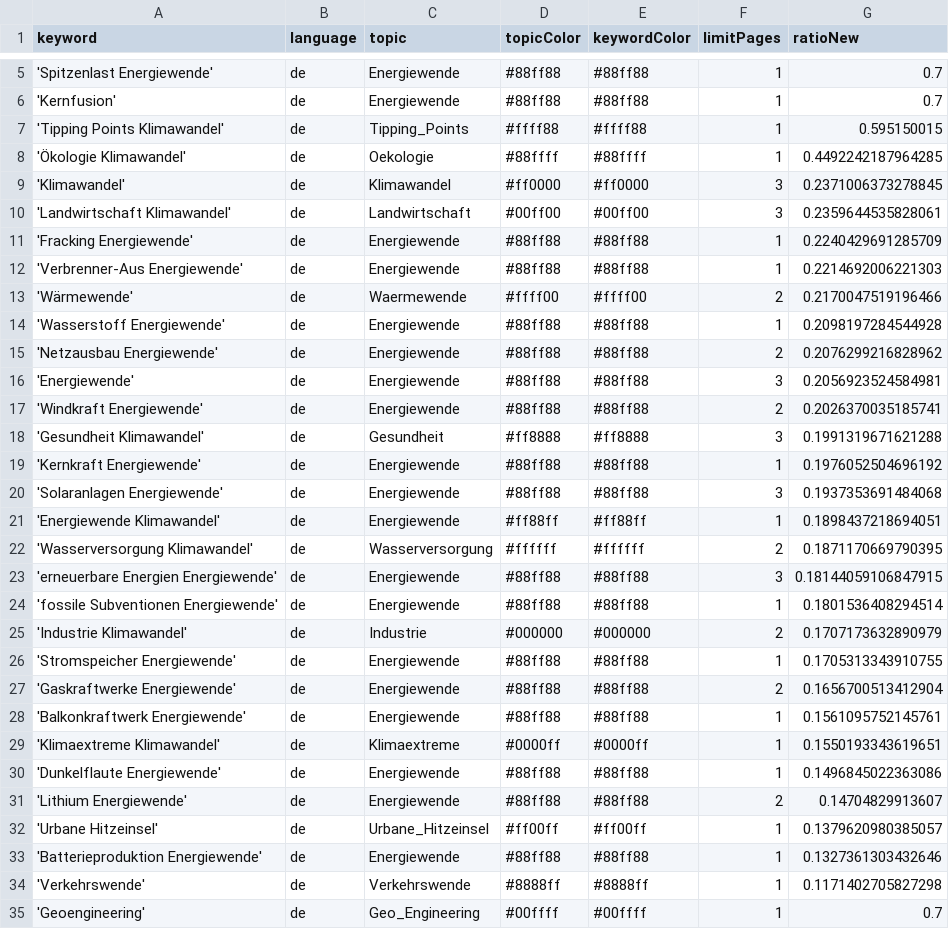
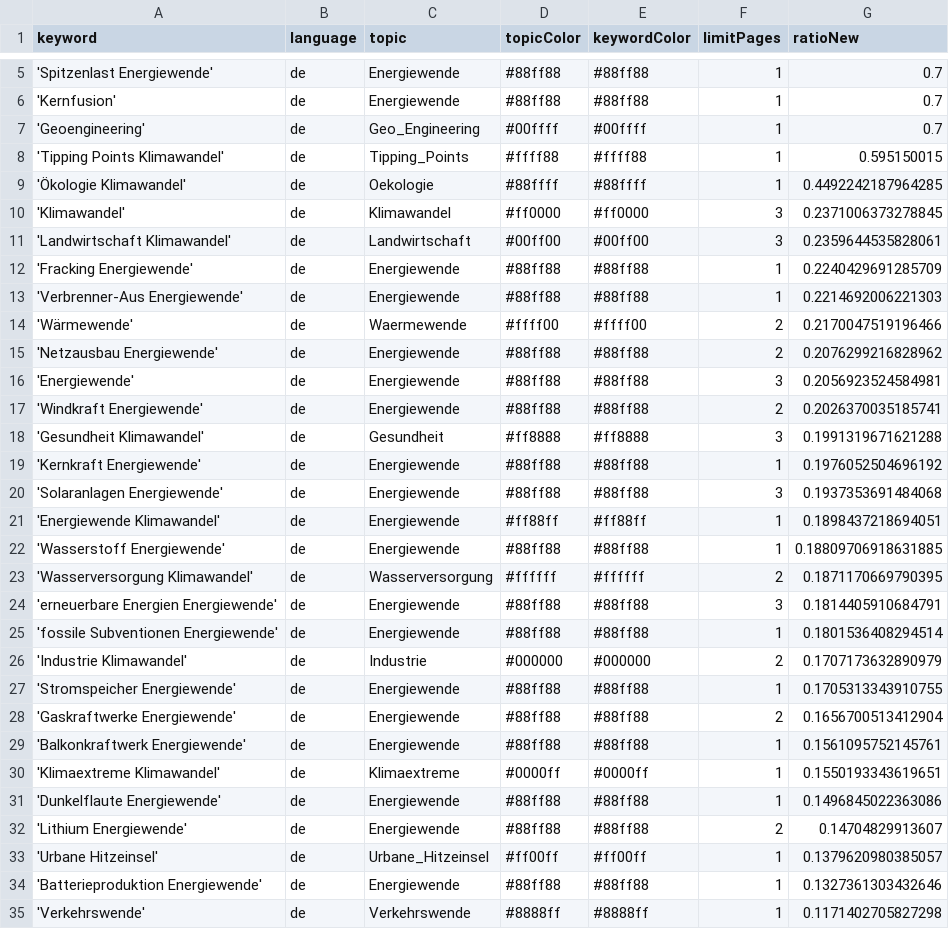
Before and after one commit to daschu83-news/climateIsComing, a CSV file: keywords.csv, drawn as a sheet; only a part is shown, gaps mark what is left out.

Commit message:
Commit from GitHub Actions (harvest:0.0)

```diff
--- a/keywords.csv
+++ b/keywords.csv
@@ -6,2 +6,3 @@ keyword,language,topic,topicColor,keywordColor,limitPages,ratioNew
 'Kernfusion',de,Energiewende,#88ff88,#88ff88,1,0.7
+'Geoengineering',de,Geo_Engineering,#00ffff,#00ffff,1,0.7
 'Tipping Points Klimawandel',de,Tipping_Points,#ffff88,#ffff88,1,0.595150015
@@ -13,3 +14,2 @@ keyword,language,topic,topicColor,keywordColor,limitPages,ratioNew
 'Wärmewende',de,Waermewende,#ffff00,#ffff00,2,0.2170047519196466
-'Wasserstoff Energiewende',de,Energiewende,#88ff88,#88ff88,1,0.2098197284544928
 'Netzausbau Energiewende',de,Energiewende,#88ff88,#88ff88,2,0.2076299216828962
@@ -21,4 +21,5 @@ keyword,language,topic,topicColor,keywordColor,limitPages,ratioNew
 'Energiewende Klimawandel',de,Energiewende,#ff88ff,#ff88ff,1,0.1898437218694051
+'Wasserstoff Energiewende',de,Energiewende,#88ff88,#88ff88,1,0.18809706918631885
 'Wasserversorgung Klimawandel',de,Wasserversorgung,#ffffff,#ffffff,2,0.1871170669790395
-'erneuerbare Energien Energiewende',de,Energiewende,#88ff88,#88ff88,3,0.18144059106847915
+'erneuerbare Energien Energiewende',de,Energiewende,#88ff88,#88ff88,3,0.1814405910684791
 'fossile Subventionen Energiewende',de,Energiewende,#88ff88,#88ff88,1,0.1801536408294514
@@ -34,2 +35 @@ keyword,language,topic,topicColor,keywordColor,limitPages,ratioNew
 'Verkehrswende',de,Verkehrswende,#8888ff,#8888ff,1,0.1171402705827298
-'Geoengineering',de,Geo_Engineering,#00ffff,#00ffff,1,0.7
```
